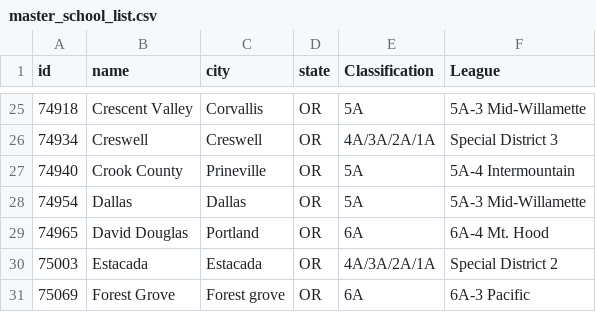
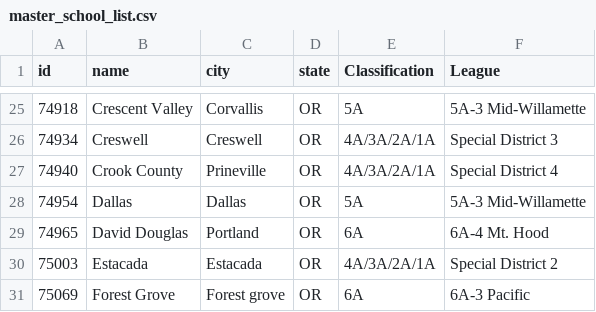
Before and after one commit to quarterback/or-tennis-data, a CSV file: master_school_list.csv, drawn as a sheet; only a part is shown, gaps mark what is left out.

```diff
--- a/master_school_list.csv
+++ b/master_school_list.csv
@@ -26,3 +26,3 @@ id,name,city,state,Classification,League
 74934,Creswell,Creswell,OR,4A/3A/2A/1A,Special District 3
-74940,Crook County,Prineville,OR,5A,5A-4 Intermountain
+74940,Crook County,Prineville,OR,4A/3A/2A/1A,Special District 4
 74954,Dallas,Dallas,OR,5A,5A-3 Mid-Willamette
```
Also changed, not shown: 2 other files.
